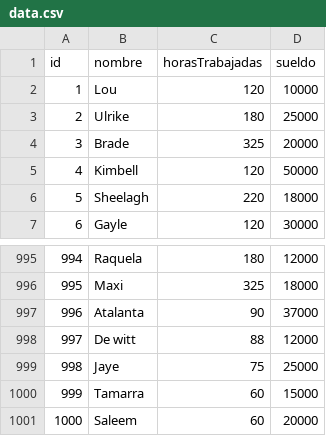
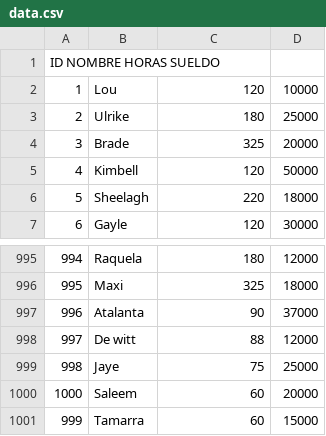
Before and after one commit to FrancoArcajo/tp_laboratorio_1, a CSV file: tp4/linkedlist_cascara_v8/src/data.csv, drawn as a sheet; only a part is shown, gaps mark what is left out.

```diff
--- a/tp4/linkedlist_cascara_v8/src/data.csv
+++ b/tp4/linkedlist_cascara_v8/src/data.csv
@@ -1,2 +1,2 @@
-id,nombre,horasTrabajadas,sueldo
+ID  NOMBRE  HORAS SUELDO
 1,Lou,120,10000
@@ -999,3 +999,3 @@ id,nombre,horasTrabajadas,sueldo
 998,Jaye,75,25000
+1000,Saleem,60,20000
 999,Tamarra,60,15000
-1000,Saleem,60,20000
```
Also changed, not shown: tp4/linkedlist_cascara_v8/src/dataCopia.csv, 16 other files.
